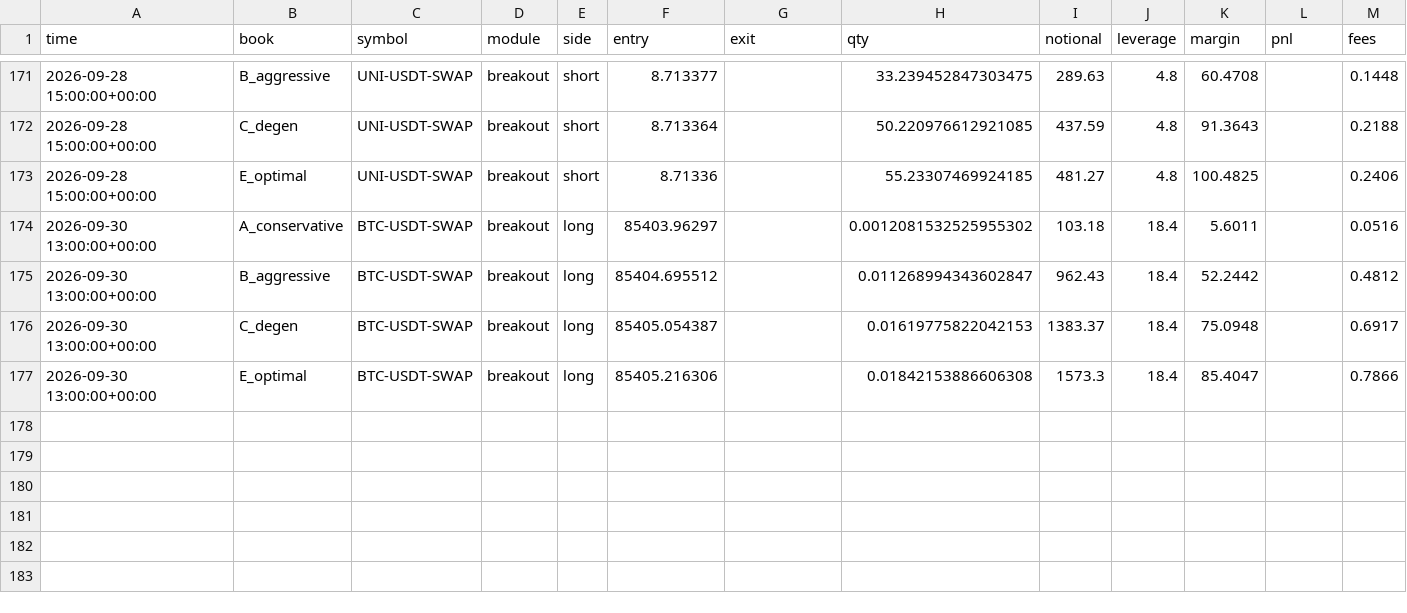
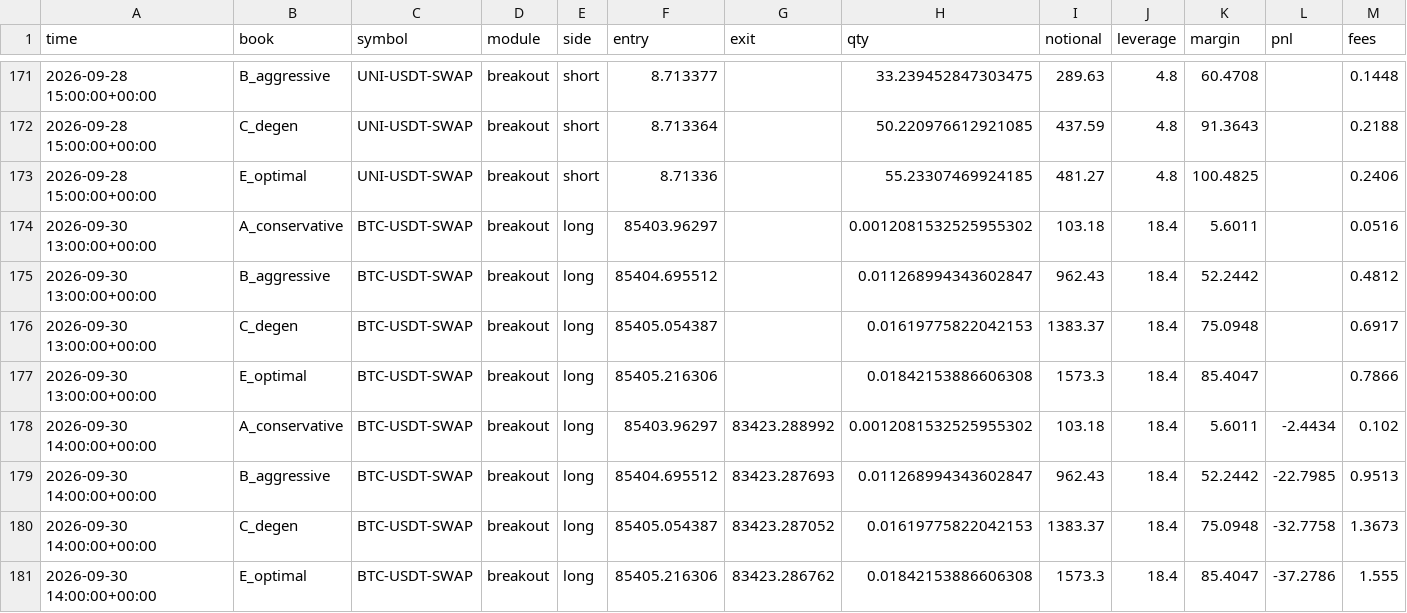
Before and after one commit to JosiahAshton/crypto-bot, a CSV file: state/trades.csv, drawn as a sheet; only a part is shown, gaps mark what is left out; rows hold the shown columns only; the diff names each change by its address in the sheet, - before the commit and + after, or states it on an @@ line.

```diff
--- a/state/trades.csv
+++ b/state/trades.csv
+row 178: 2026-09-30 14:00:00+00:00 | A_conservative | BTC-USDT-SWAP | breakout | long | 85403.96297 | 83423.288992 | 0.0012081532525955302 | 103.18 | 18.4 | 5.6011 | -2.4434 | 0.102
+row 179: 2026-09-30 14:00:00+00:00 | B_aggressive | BTC-USDT-SWAP | breakout | long | 85404.695512 | 83423.287693 | 0.011268994343602847 | 962.43 | 18.4 | 52.2442 | -22.7985 | 0.9513
+row 180: 2026-09-30 14:00:00+00:00 | C_degen | BTC-USDT-SWAP | breakout | long | 85405.054387 | 83423.287052 | 0.01619775822042153 | 1383.37 | 18.4 | 75.0948 | -32.7758 | 1.3673
+row 181: 2026-09-30 14:00:00+00:00 | E_optimal | BTC-USDT-SWAP | breakout | long | 85405.216306 | 83423.286762 | 0.01842153886606308 | 1573.3 | 18.4 | 85.4047 | -37.2786 | 1.555
```
Also changed, not shown: state/equity.csv, 3 other files.
